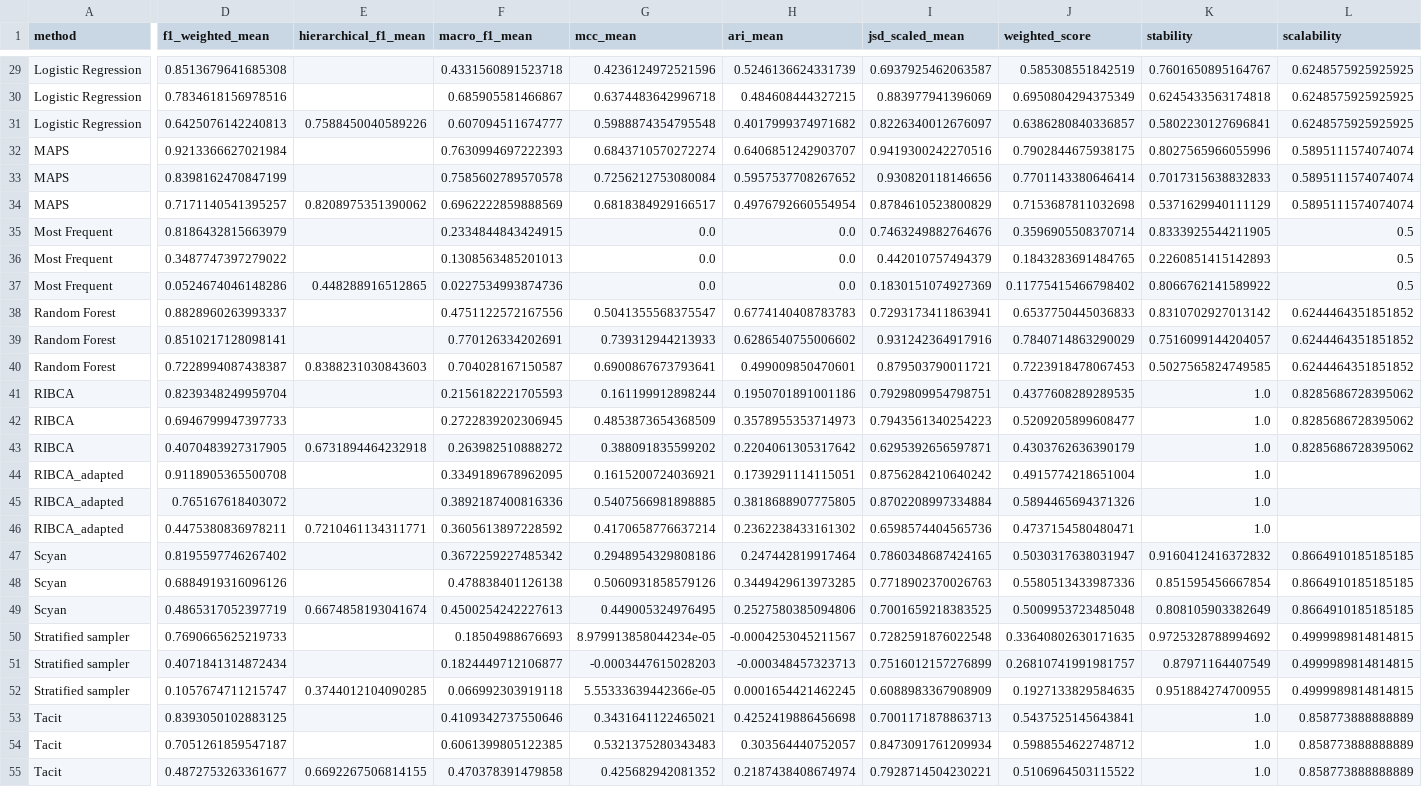
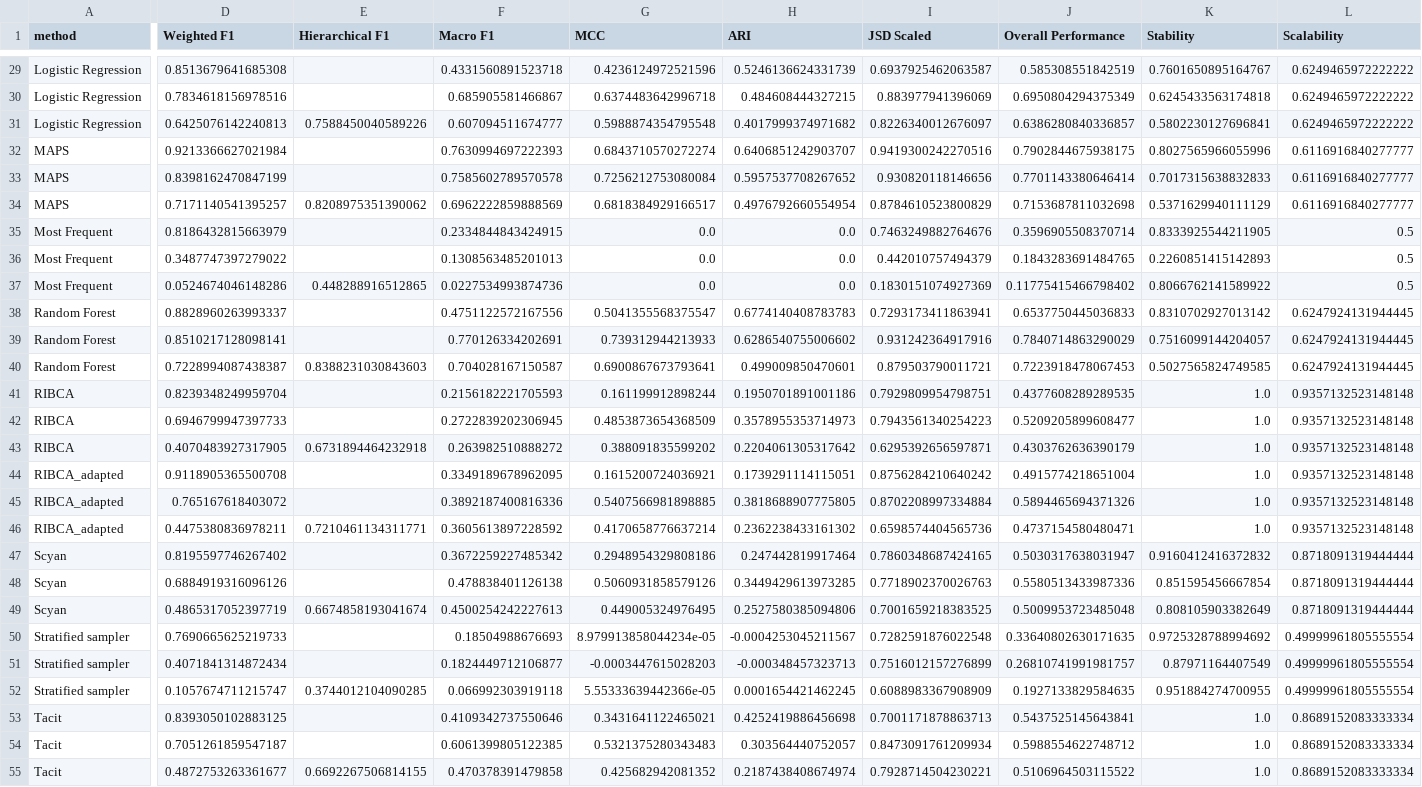
Before and after one commit to SchapiroLabor/spCellEval, a CSV file: src/plotting/results_table.csv, drawn as a sheet; only a part is shown, gaps mark what is left out; the diff covers the shown part only; the diff names each change by its address in the sheet, - before the commit and + after, or states it on an @@ line.

```diff
--- a/src/plotting/results_table.csv
+++ b/src/plotting/results_table.csv
-D1: f1_weighted_mean
+D1: Weighted F1
-E1: hierarchical_f1_mean
+E1: Hierarchical F1
-F1: macro_f1_mean
+F1: Macro F1
-G1: mcc_mean
+G1: MCC
-H1: ari_mean
+H1: ARI
-I1: jsd_scaled_mean
+I1: JSD Scaled
-J1: weighted_score
+J1: Overall Performance
-K1: stability
+K1: Stability
-L1: scalability
+L1: Scalability
-L29:L31 (Scalability): 0.6248575925925925
+L29:L31 (Scalability): 0.6249465972222222
-L32:L34 (Scalability): 0.5895111574074074
+L32:L34 (Scalability): 0.6116916840277777
-L38:L40 (Scalability): 0.6244464351851852
+L38:L40 (Scalability): 0.6247924131944445
-L41:L43 (Scalability): 0.8285686728395062
+L41:L43 (Scalability): 0.9357132523148148
-L44:L46 (Scalability): (empty)
+L44:L46 (Scalability): 0.9357132523148148
-L47:L49 (Scalability): 0.8664910185185185
+L47:L49 (Scalability): 0.8718091319444444
-L50:L52 (Scalability): 0.4999989814814815
+L50:L52 (Scalability): 0.49999961805555554
-L53:L55 (Scalability): 0.858773888888889
+L53:L55 (Scalability): 0.8689152083333334
```
Also changed, not shown: 141 edited cells elsewhere in this file.
